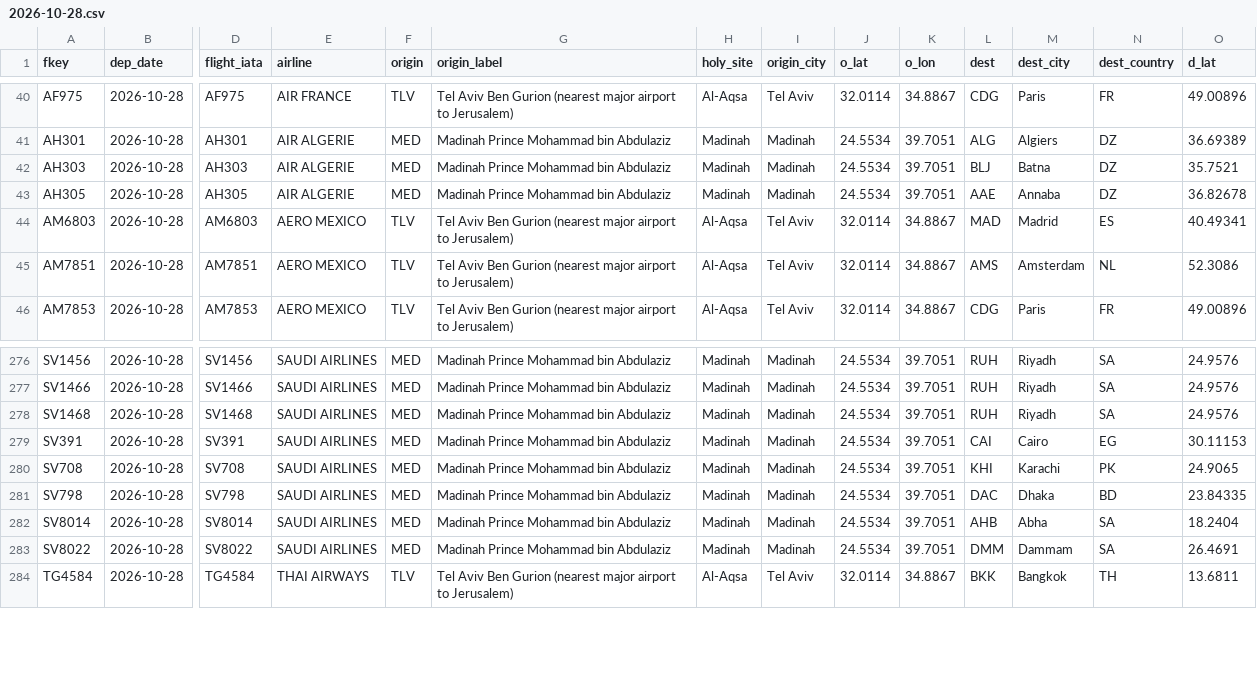
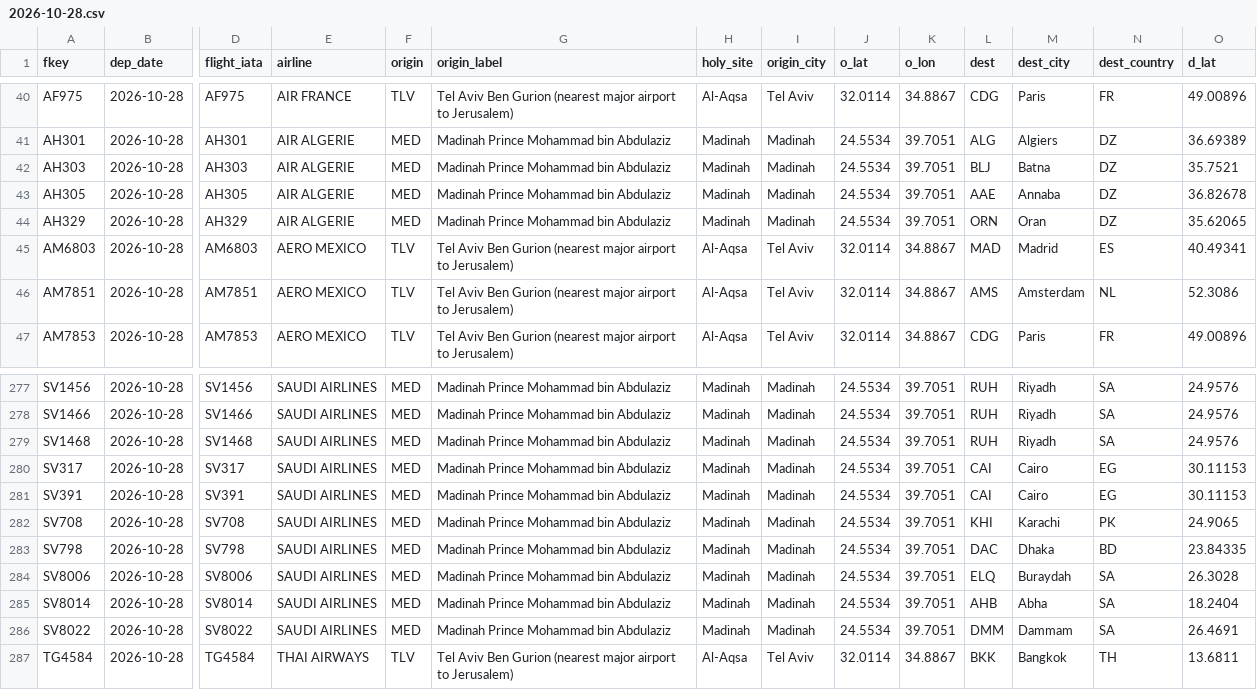
Before and after one commit to mrbugimposter3-ship-it/haramain-flights-live, a CSV file: data/flights/2026-10-28.csv, drawn as a sheet; only a part is shown, gaps mark what is left out; rows hold the shown columns only; the diff names each change by its address in the sheet, - before the commit and + after, or states it on an @@ line.

```diff
--- a/data/flights/2026-10-28.csv
+++ b/data/flights/2026-10-28.csv
+row 44: AH329 | 2026-10-28 | AH329 | AIR ALGERIE | MED | Madinah Prince Mohammad bin Abdulaziz | Madinah | Madinah | 24.5534 | 39.7051 | ORN | Oran | DZ | 35.62065
+row 280: SV317 | 2026-10-28 | SV317 | SAUDI AIRLINES | MED | Madinah Prince Mohammad bin Abdulaziz | Madinah | Madinah | 24.5534 | 39.7051 | CAI | Cairo | EG | 30.11153
+row 284: SV8006 | 2026-10-28 | SV8006 | SAUDI AIRLINES | MED | Madinah Prince Mohammad bin Abdulaziz | Madinah | Madinah | 24.5534 | 39.7051 | ELQ | Buraydah | SA | 26.3028
```
Also changed, not shown: data/flights/2026-10-27.csv, 39 other files.
